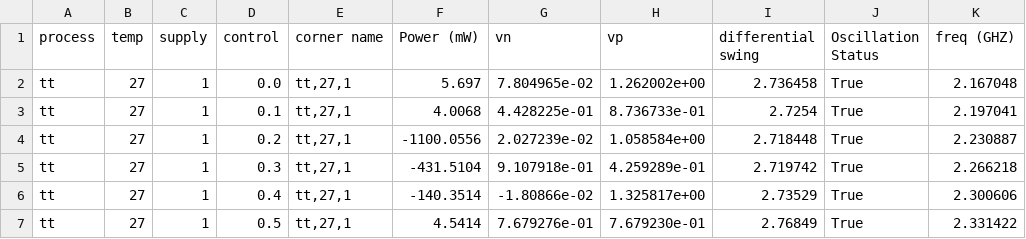
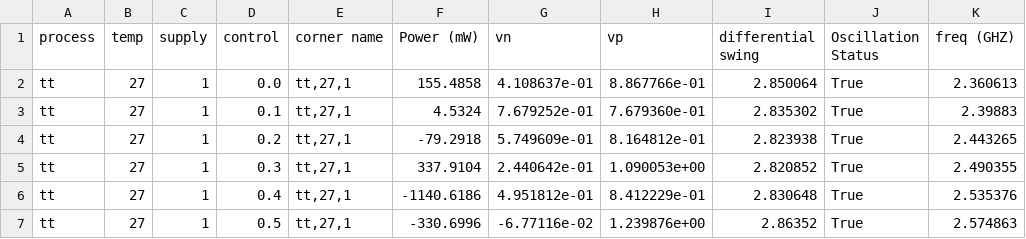
Before and after one commit to mabrains/PLL_design, a CSV file: pll/selected_vco_lib/scripts/all_measurements.csv, drawn as a sheet; only a part is shown; the diff covers the shown part only.

Commit message:
varying cap 3

```diff
--- a/pll/selected_vco_lib/scripts/all_measurements.csv
+++ b/pll/selected_vco_lib/scripts/all_measurements.csv
@@ -1,7 +1,7 @@
 process,temp,supply,control,corner name,Power (mW),vn,vp,differential swing,Oscillation Status,freq (GHZ)
-tt,27,1,0.0,"tt,27,1",5.697,7.804965e-02,1.262002e+00,2.736458,True,2.167048
-tt,27,1,0.1,"tt,27,1",4.0068,4.428225e-01,8.736733e-01,2.7254,True,2.197041
-tt,27,1,0.2,"tt,27,1",-1100.0556,2.027239e-02,1.058584e+00,2.718448,True,2.230887
-tt,27,1,0.3,"tt,27,1",-431.5104,9.107918e-01,4.259289e-01,2.719742,True,2.266218
-tt,27,1,0.4,"tt,27,1",-140.3514,-1.80866e-02,1.325817e+00,2.73529,True,2.300606
-tt,27,1,0.5,"tt,27,1",4.5414,7.679276e-01,7.679230e-01,2.76849,True,2.331422
+tt,27,1,0.0,"tt,27,1",155.4858,4.108637e-01,8.867766e-01,2.850064,True,2.360613
+tt,27,1,0.1,"tt,27,1",4.5324,7.679252e-01,7.679360e-01,2.835302,True,2.39883
+tt,27,1,0.2,"tt,27,1",-79.2918,5.749609e-01,8.164812e-01,2.823938,True,2.443265
+tt,27,1,0.3,"tt,27,1",337.9104,2.440642e-01,1.090053e+00,2.820852,True,2.490355
+tt,27,1,0.4,"tt,27,1",-1140.6186,4.951812e-01,8.412229e-01,2.830648,True,2.535376
+tt,27,1,0.5,"tt,27,1",-330.6996,-6.77116e-02,1.239876e+00,2.86352,True,2.574863
```
Also changed, not shown: 64 edited cells elsewhere in this file.
